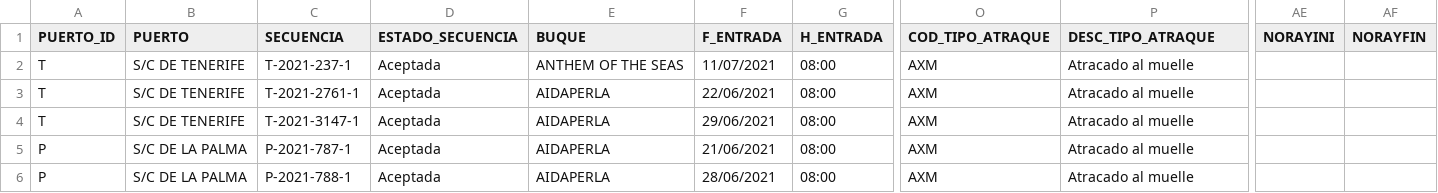
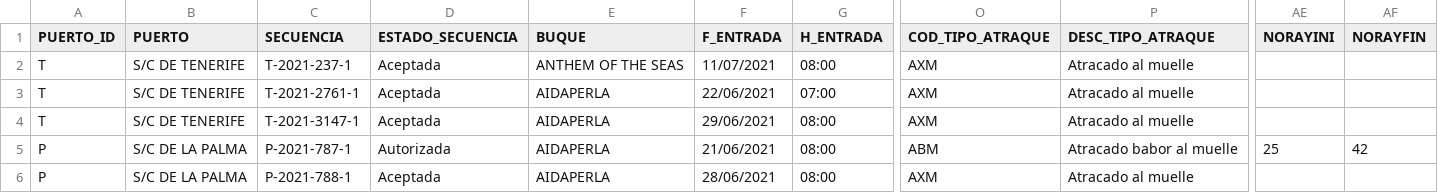
Before and after one commit to Robaina/crucerosTenerife, a CSV file: crucerosprevistos_Tenerife.csv, drawn as a sheet; only a part is shown, gaps mark what is left out; the diff names each change by its address in the sheet, - before the commit and + after, or states it on an @@ line.

Commit message:
"Update data"

```diff
--- a/crucerosprevistos_Tenerife.csv
+++ b/crucerosprevistos_Tenerife.csv
-G3 (H_ENTRADA): 08:00
+G3 (H_ENTRADA): 07:00
-D5 (ESTADO_SECUENCIA): Aceptada
+D5 (ESTADO_SECUENCIA): Autorizada
-O5 (COD_TIPO_ATRAQUE): AXM
+O5 (COD_TIPO_ATRAQUE): ABM
-P5 (DESC_TIPO_ATRAQUE): Atracado al muelle
+P5 (DESC_TIPO_ATRAQUE): Atracado babor al muelle
-AE5 (NORAYINI): (empty)
+AE5 (NORAYINI): 25
-AF5 (NORAYFIN): (empty)
+AF5 (NORAYFIN): 42
```
